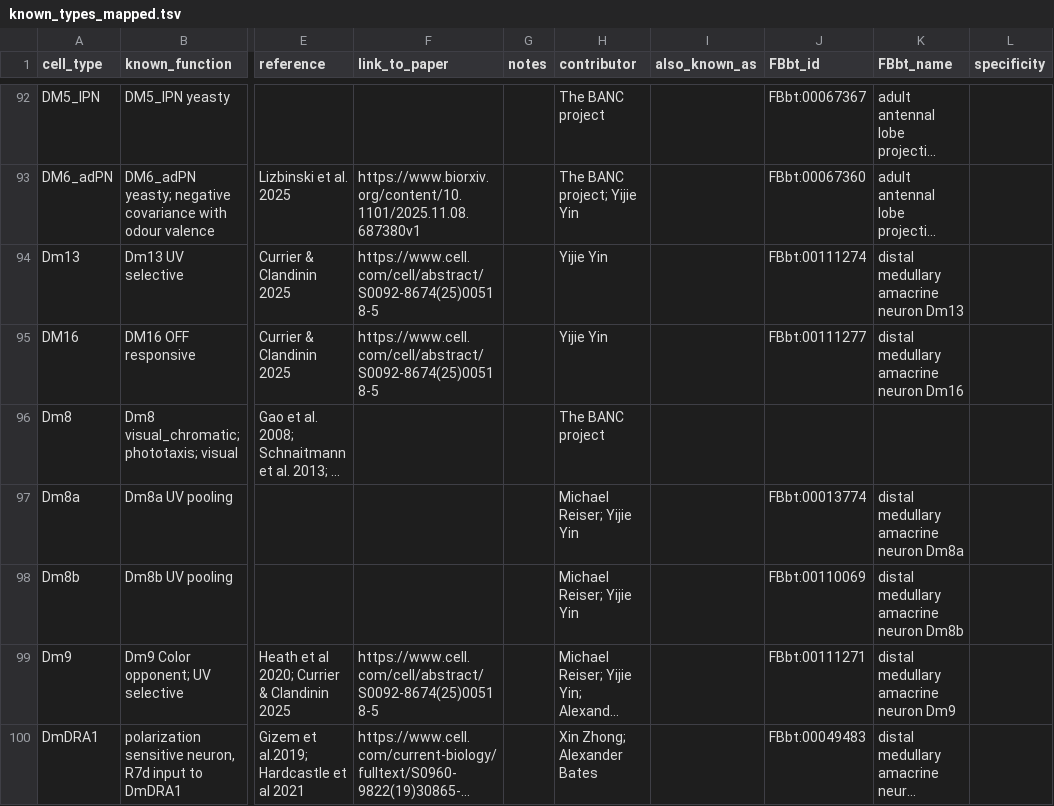
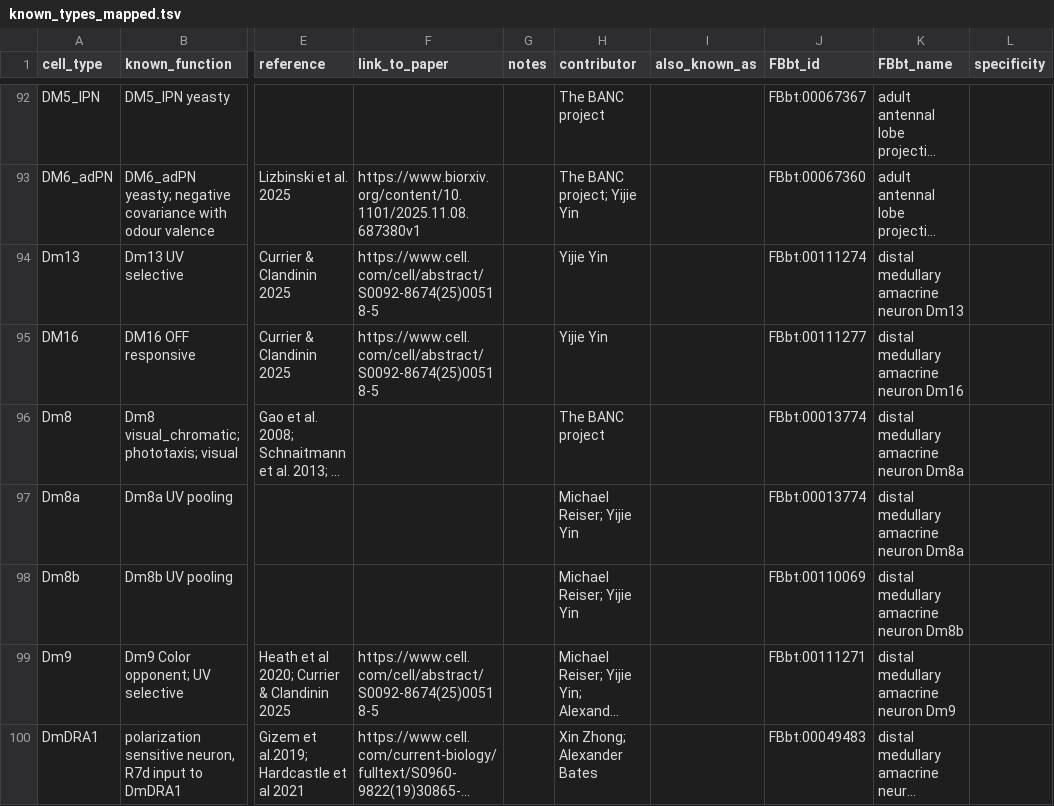
Before and after one commit to VirtualFlyBrain/vfb-neuron-functions, a TSV file: known_types_mapped.tsv, drawn as a sheet; only a part is shown, gaps mark what is left out; long unchanged cells end in …; the diff names each change by its address in the sheet, - before the commit and + after, or states it on an @@ line.

Commit message:
add DM8

```diff
--- a/known_types_mapped.tsv
+++ b/known_types_mapped.tsv
-J96 (FBbt_id): (empty)
+J96 (FBbt_id): FBbt:00013774
-K96 (FBbt_name): (empty)
+K96 (FBbt_name): distal medullary amacrine neuron Dm8a
```
